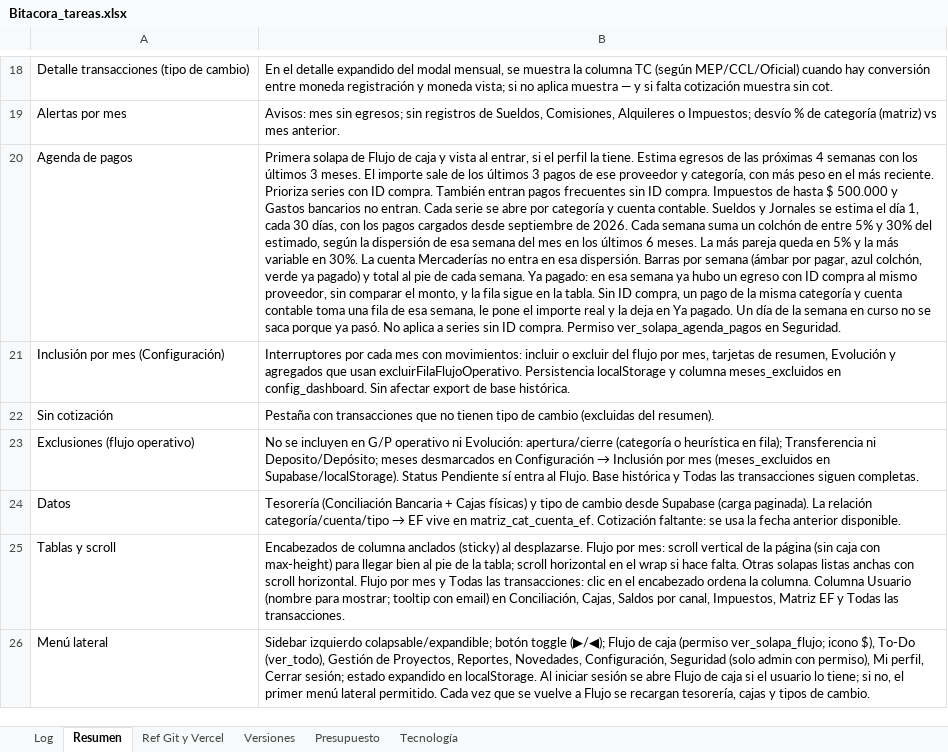
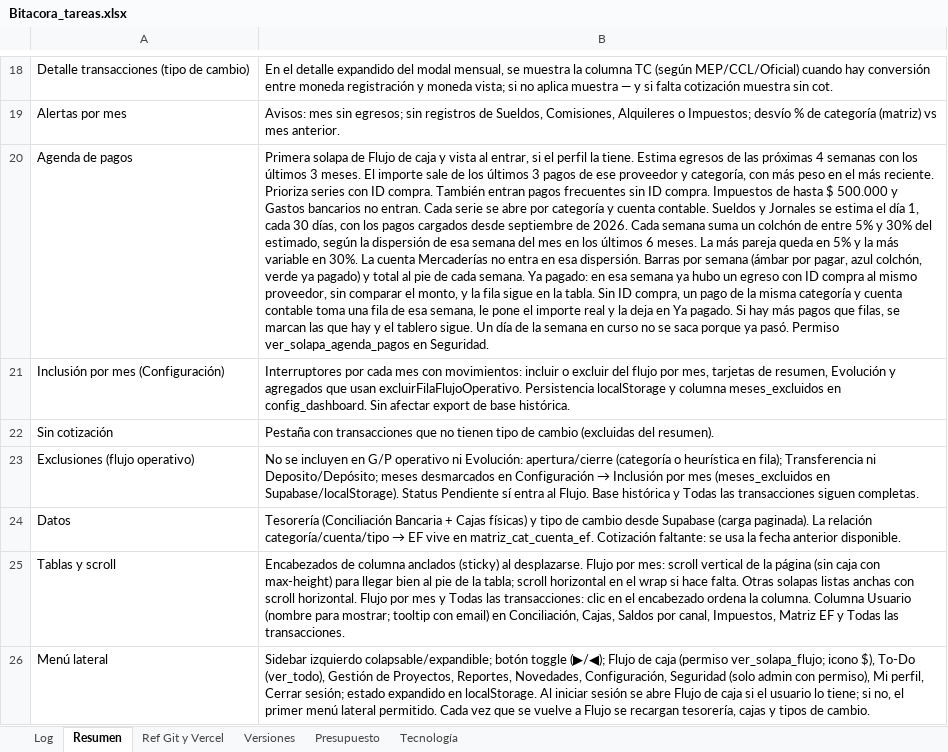
Before and after one commit to lucasbustosmartin-coder/fornitalia, an Excel workbook: Bitacora_tareas.xlsx, sheet Resumen, drawn as a sheet; only a part is shown, gaps mark what is left out; values as stored, in another font and other column widths than the file's, no borders; the diff names each change by its address in the sheet, - before the commit and + after, or states it on an @@ line.

```diff
--- a/Bitacora_tareas.xlsx (sheet Resumen)
+++ b/Bitacora_tareas.xlsx (sheet Resumen)
-B20: …Ya pagado. Un día de la semana en curso no se saca porque ya pasó. No aplica a series sin ID compra. Permiso ver_solapa_agenda_pagos…
+B20: …Ya pagado. Si hay más pagos que filas, se marcan las que hay y el tablero sigue. Un día de la semana en curso no se saca porque ya pasó. Permiso ver_solapa_agenda_pagos…
```
Also changed, not shown: sheet Log, sheet Versiones, 6 other files.
